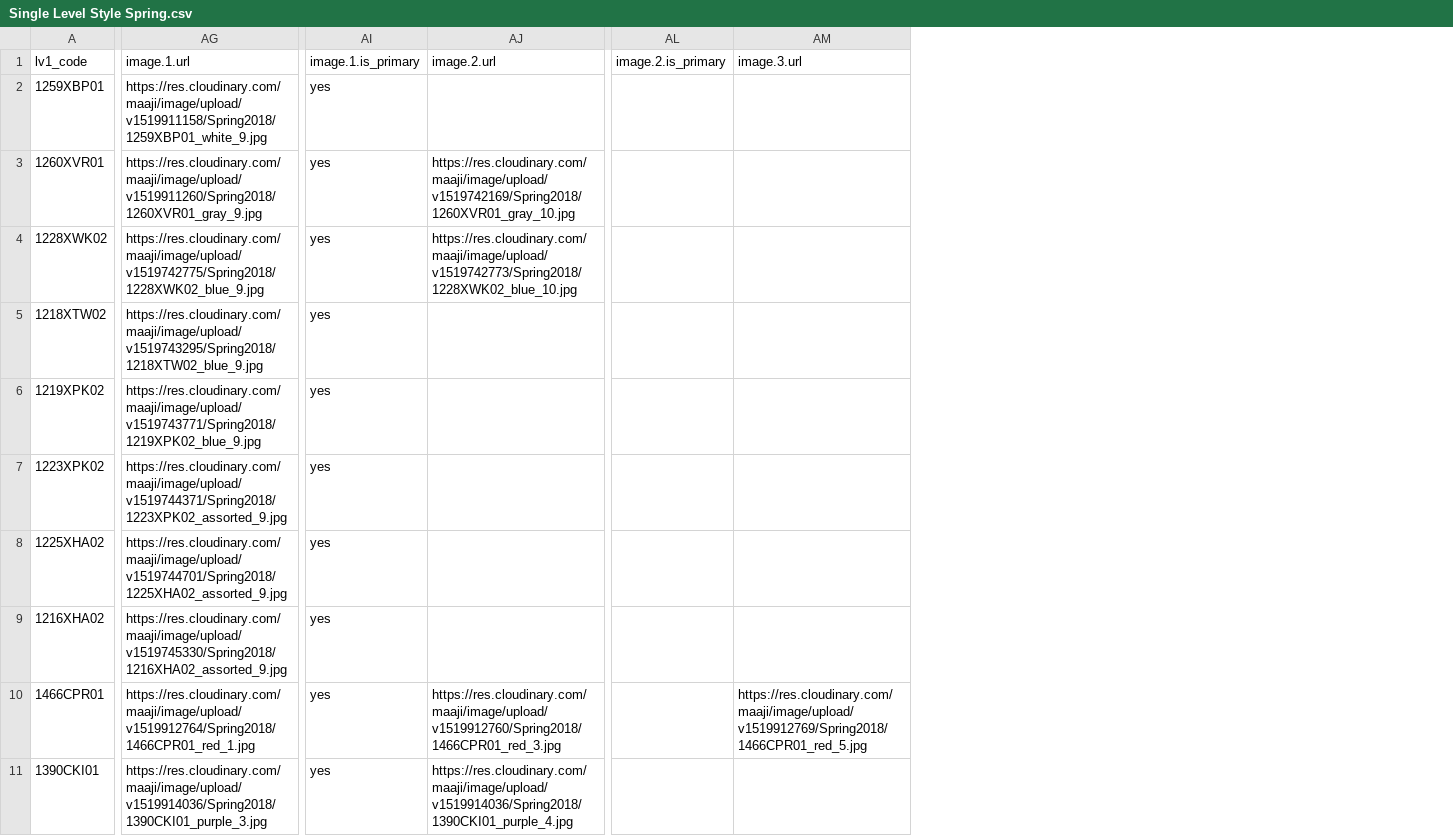
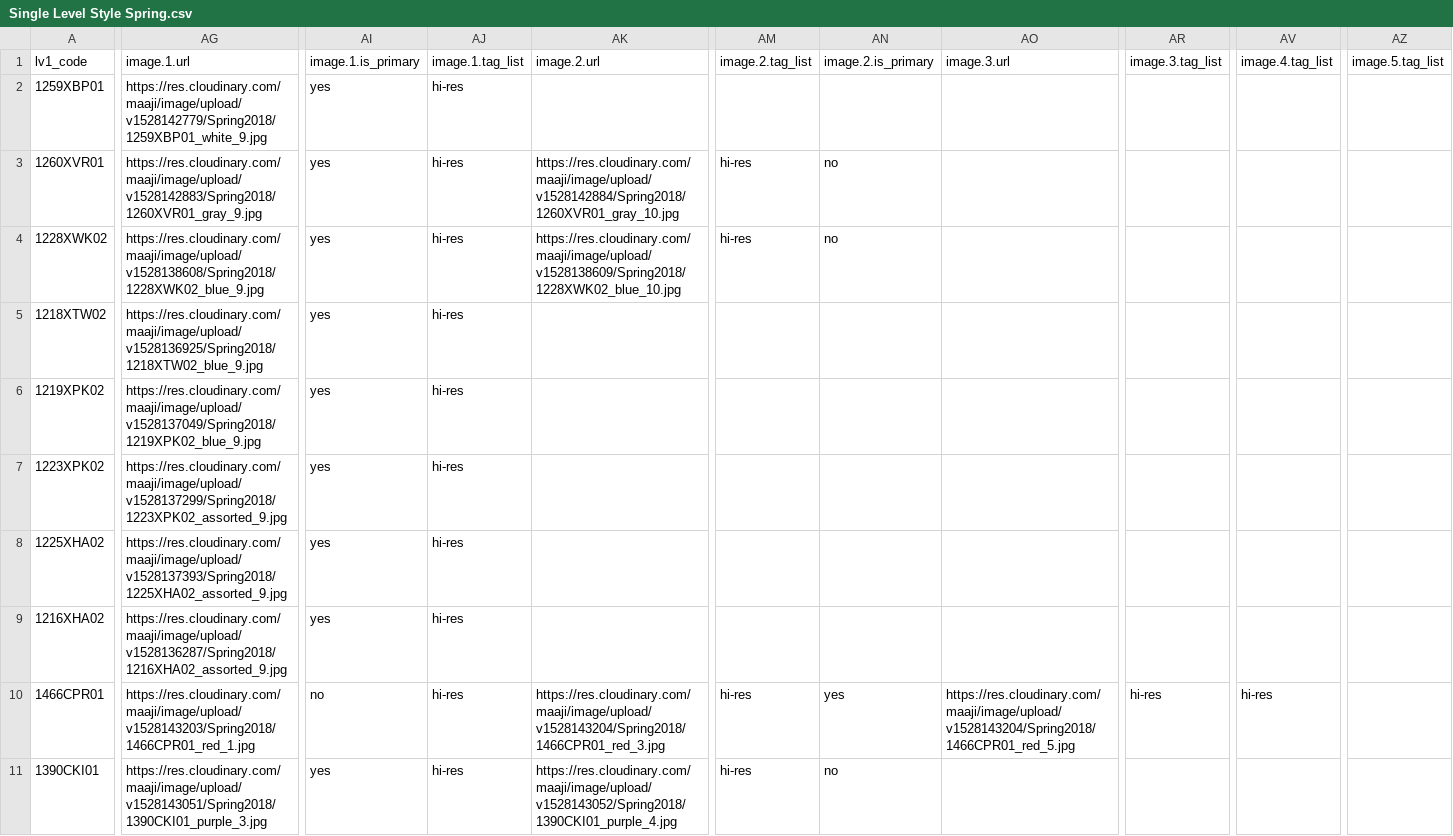
Before and after one commit to juvape/Commerce-Conect-FF, a CSV file: Archivos CSV/Spring 2018/Single Level/Single Level Style Spring.csv, drawn as a sheet; only a part is shown, gaps mark what is left out; addresses are those after the commit; the diff covers the shown part only; the diff names each change by its address in the sheet, - before the commit and + after, or states it on an @@ line.

```diff
--- a/Archivos CSV/Spring 2018/Single Level/Single Level Style Spring.csv
+++ b/Archivos CSV/Spring 2018/Single Level/Single Level Style Spring.csv
+column AJ (image.1.tag_list), rows 2-11: all hi-res
+column AM (image.2.tag_list), rows 3-11: hi-res | hi-res |  |  |  |  |  | hi-res | hi-res
+column AR (image.3.tag_list), row 10: hi-res
+column AV (image.4.tag_list), row 10: hi-res
+column AZ (image.5.tag_list), empty
-AG2 (image.1.url): https://res.cloudinary.com/maaji/image/upload/v1519911158/Spring2018/1259XBP01_white_9.jpg
+AG2 (image.1.url): https://res.cloudinary.com/maaji/image/upload/v1528142779/Spring2018/1259XBP01_white_9.jpg
-AG3 (image.1.url): https://res.cloudinary.com/maaji/image/upload/v1519911260/Spring2018/1260XVR01_gray_9.jpg
+AG3 (image.1.url): https://res.cloudinary.com/maaji/image/upload/v1528142883/Spring2018/1260XVR01_gray_9.jpg
-AK3 (image.2.url): https://res.cloudinary.com/maaji/image/upload/v1519742169/Spring2018/1260XVR01_gray_10.jpg
+AK3 (image.2.url): https://res.cloudinary.com/maaji/image/upload/v1528142884/Spring2018/1260XVR01_gray_10.jpg
-AN3:AN4 (image.2.is_primary): (empty)
+AN3:AN4 (image.2.is_primary): no
-AG4 (image.1.url): https://res.cloudinary.com/maaji/image/upload/v1519742775/Spring2018/1228XWK02_blue_9.jpg
+AG4 (image.1.url): https://res.cloudinary.com/maaji/image/upload/v1528138608/Spring2018/1228XWK02_blue_9.jpg
-AK4 (image.2.url): https://res.cloudinary.com/maaji/image/upload/v1519742773/Spring2018/1228XWK02_blue_10.jpg
+AK4 (image.2.url): https://res.cloudinary.com/maaji/image/upload/v1528138609/Spring2018/1228XWK02_blue_10.jpg
-AG5 (image.1.url): https://res.cloudinary.com/maaji/image/upload/v1519743295/Spring2018/1218XTW02_blue_9.jpg
+AG5 (image.1.url): https://res.cloudinary.com/maaji/image/upload/v1528136925/Spring2018/1218XTW02_blue_9.jpg
-AG6 (image.1.url): https://res.cloudinary.com/maaji/image/upload/v1519743771/Spring2018/1219XPK02_blue_9.jpg
+AG6 (image.1.url): https://res.cloudinary.com/maaji/image/upload/v1528137049/Spring2018/1219XPK02_blue_9.jpg
-AG7 (image.1.url): https://res.cloudinary.com/maaji/image/upload/v1519744371/Spring2018/1223XPK02_assorted_9.jpg
+AG7 (image.1.url): https://res.cloudinary.com/maaji/image/upload/v1528137299/Spring2018/1223XPK02_assorted_9.jpg
-AG8 (image.1.url): https://res.cloudinary.com/maaji/image/upload/v1519744701/Spring2018/1225XHA02_assorted_9.jpg
+AG8 (image.1.url): https://res.cloudinary.com/maaji/image/upload/v1528137393/Spring2018/1225XHA02_assorted_9.jpg
-AG9 (image.1.url): https://res.cloudinary.com/maaji/image/upload/v1519745330/Spring2018/1216XHA02_assorted_9.jpg
+AG9 (image.1.url): https://res.cloudinary.com/maaji/image/upload/v1528136287/Spring2018/1216XHA02_assorted_9.jpg
-AG10 (image.1.url): https://res.cloudinary.com/maaji/image/upload/v1519912764/Spring2018/1466CPR01_red_1.jpg
+AG10 (image.1.url): https://res.cloudinary.com/maaji/image/upload/v1528143203/Spring2018/1466CPR01_red_1.jpg
-AI10 (image.1.is_primary): yes
+AI10 (image.1.is_primary): no
-AK10 (image.2.url): https://res.cloudinary.com/maaji/image/upload/v1519912760/Spring2018/1466CPR01_red_3.jpg
+AK10 (image.2.url): https://res.cloudinary.com/maaji/image/upload/v1528143204/Spring2018/1466CPR01_red_3.jpg
-AN10 (image.2.is_primary): (empty)
+AN10 (image.2.is_primary): yes
-AO10 (image.3.url): https://res.cloudinary.com/maaji/image/upload/v1519912769/Spring2018/1466CPR01_red_5.jpg
+AO10 (image.3.url): https://res.cloudinary.com/maaji/image/upload/v1528143204/Spring2018/1466CPR01_red_5.jpg
-AG11 (image.1.url): https://res.cloudinary.com/maaji/image/upload/v1519914036/Spring2018/1390CKI01_purple_3.jpg
+AG11 (image.1.url): https://res.cloudinary.com/maaji/image/upload/v1528143051/Spring2018/1390CKI01_purple_3.jpg
-AK11 (image.2.url): https://res.cloudinary.com/maaji/image/upload/v1519914036/Spring2018/1390CKI01_purple_4.jpg
+AK11 (image.2.url): https://res.cloudinary.com/maaji/image/upload/v1528143052/Spring2018/1390CKI01_purple_4.jpg
-AN11 (image.2.is_primary): (empty)
+AN11 (image.2.is_primary): no
```
Also changed, not shown: 109 edited cells elsewhere in this file, Archivos CSV/Spring 2018/Single Level/Single Level Style Spring Spanish.csv, Archivos CSV/Summer 2018/Carga datos FF/Single Level/Single Level Style Spanish.csv, 1 other file.
